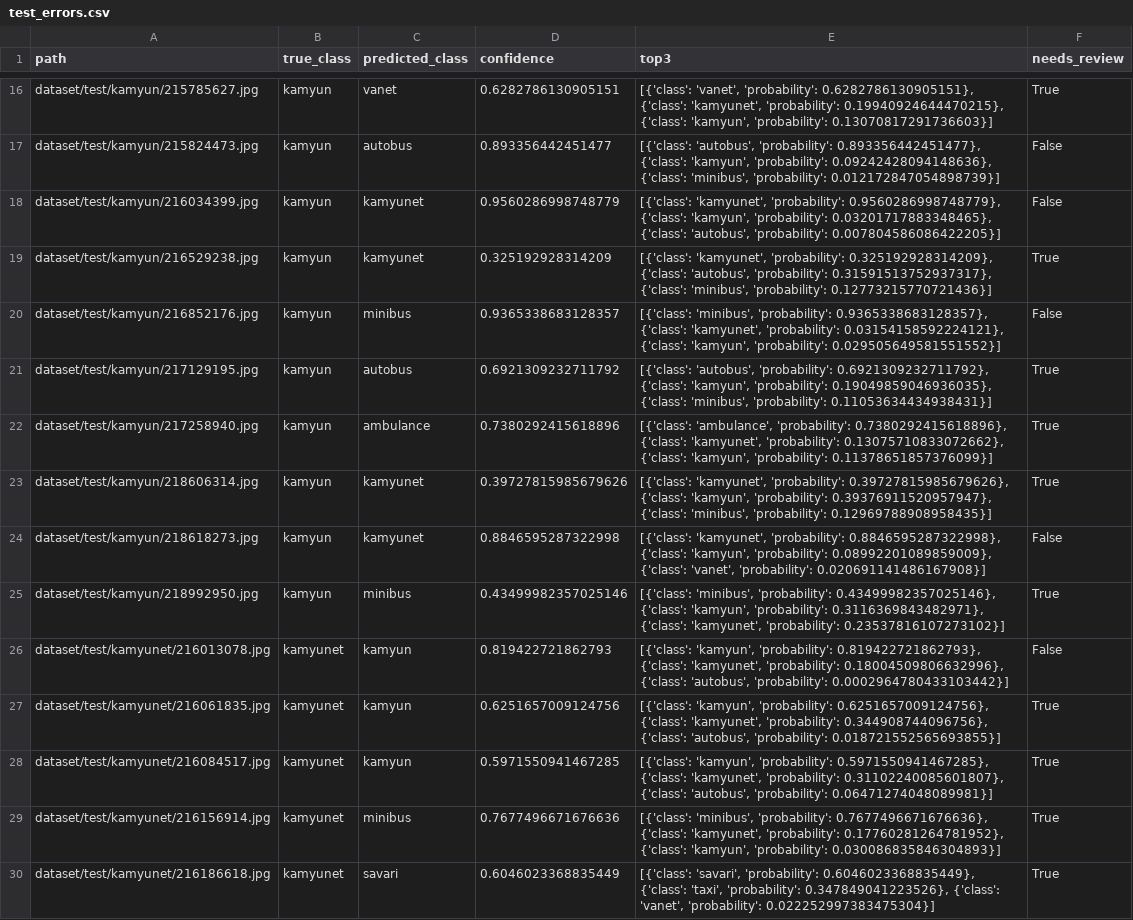
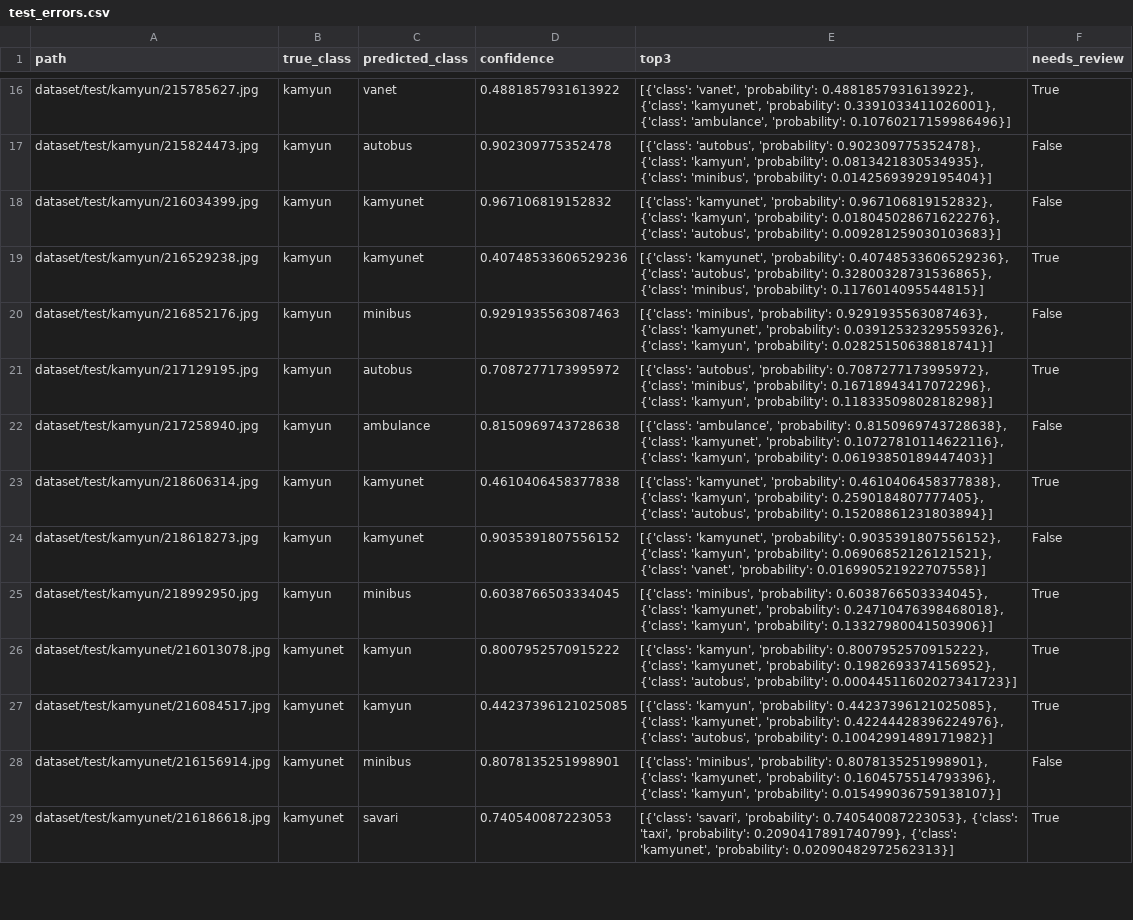
Before and after one commit to EbrahimNouri/TrafficVehicle, a CSV file: artifacts/results/test_errors.csv, drawn as a sheet; only a part is shown, gaps mark what is left out; removed rows and columns are numbered as before the commit, all else as after; the diff covers the shown part only; the diff names each change by its address in the sheet, - before the commit and + after, or states it on an @@ line.

```diff
--- a/artifacts/results/test_errors.csv
+++ b/artifacts/results/test_errors.csv
-D16 (confidence): 0.6282786130905151
+D16 (confidence): 0.4881857931613922
-E16 (top3): …'vanet', 'probability': 0.6282786130905151}, {'class': 'kamyunet', 'probability': 0.19940924644470215}, {'class': 'kamyun', 'probability': 0.13070817291736603}]
+E16 (top3): …'vanet', 'probability': 0.4881857931613922}, {'class': 'kamyunet', 'probability': 0.3391033411026001}, {'class': 'ambulance', 'probability': 0.10760217159986496}]
-D17 (confidence): 0.893356442451477
+D17 (confidence): 0.902309775352478
-E17 (top3): …'autobus', 'probability': 0.893356442451477}, {'class': 'kamyun', 'probability': 0.09242428094148636}, {'class': 'minibus', 'probability': 0.012172847054898739}]
+E17 (top3): …'autobus', 'probability': 0.902309775352478}, {'class': 'kamyun', 'probability': 0.0813421830534935}, {'class': 'minibus', 'probability': 0.01425693929195404}]
-D18 (confidence): 0.9560286998748779
+D18 (confidence): 0.967106819152832
-E18 (top3): …'kamyunet', 'probability': 0.9560286998748779}, {'class': 'kamyun', 'probability': 0.03201717883348465}, {'class': 'autobus', 'probability': 0.007804586086422205}]
+E18 (top3): …'kamyunet', 'probability': 0.967106819152832}, {'class': 'kamyun', 'probability': 0.018045028671622276}, {'class': 'autobus', 'probability': 0.009281259030103683}]
-D19 (confidence): 0.325192928314209
+D19 (confidence): 0.40748533606529236
-E19 (top3): …'kamyunet', 'probability': 0.325192928314209}, {'class': 'autobus', 'probability': 0.31591513752937317}, {'class': 'minibus', 'probability': 0.12773215770721436}]
+E19 (top3): …'kamyunet', 'probability': 0.40748533606529236}, {'class': 'autobus', 'probability': 0.32800328731536865}, {'class': 'minibus', 'probability': 0.1176014095544815}]
-D20 (confidence): 0.9365338683128357
+D20 (confidence): 0.9291935563087463
-E20 (top3): …'minibus', 'probability': 0.9365338683128357}, {'class': 'kamyunet', 'probability': 0.03154158592224121}, {'class': 'kamyun', 'probability': 0.029505649581551552}]
+E20 (top3): …'minibus', 'probability': 0.9291935563087463}, {'class': 'kamyunet', 'probability': 0.03912532329559326}, {'class': 'kamyun', 'probability': 0.02825150638818741}]
-D21 (confidence): 0.6921309232711792
+D21 (confidence): 0.7087277173995972
-E21 (top3): …'autobus', 'probability': 0.6921309232711792}, {'class': 'kamyun', 'probability': 0.19049859046936035}, {'class': 'minibus', 'probability': 0.11053634434938431}]
+E21 (top3): …'autobus', 'probability': 0.7087277173995972}, {'class': 'minibus', 'probability': 0.16718943417072296}, {'class': 'kamyun', 'probability': 0.11833509802818298}]
-D22 (confidence): 0.7380292415618896
+D22 (confidence): 0.8150969743728638
-E22 (top3): …'ambulance', 'probability': 0.7380292415618896}, {'class': 'kamyunet', 'probability': 0.13075710833072662}, {'class': 'kamyun', 'probability': 0.11378651857376099}]
+E22 (top3): …'ambulance', 'probability': 0.8150969743728638}, {'class': 'kamyunet', 'probability': 0.10727810114622116}, {'class': 'kamyun', 'probability': 0.06193850189447403}]
-F22 (needs_review): True
+F22 (needs_review): False
-D23 (confidence): 0.39727815985679626
+D23 (confidence): 0.4610406458377838
-E23 (top3): …'kamyunet', 'probability': 0.39727815985679626}, {'class': 'kamyun', 'probability': 0.39376911520957947}, {'class': 'minibus', 'probability': 0.12969788908958435}]
+E23 (top3): …'kamyunet', 'probability': 0.4610406458377838}, {'class': 'kamyun', 'probability': 0.2590184807777405}, {'class': 'autobus', 'probability': 0.15208861231803894}]
-D24 (confidence): 0.8846595287322998
+D24 (confidence): 0.9035391807556152
-E24 (top3): …'kamyunet', 'probability': 0.8846595287322998}, {'class': 'kamyun', 'probability': 0.08992201089859009}, {'class': 'vanet', 'probability': 0.020691141486167908}]
+E24 (top3): …'kamyunet', 'probability': 0.9035391807556152}, {'class': 'kamyun', 'probability': 0.06906852126121521}, {'class': 'vanet', 'probability': 0.016990521922707558}]
-D25 (confidence): 0.43499982357025146
+D25 (confidence): 0.6038766503334045
-E25 (top3): …'minibus', 'probability': 0.43499982357025146}, {'class': 'kamyun', 'probability': 0.3116369843482971}, {'class': 'kamyunet', 'probability': 0.23537816107273102}]
+E25 (top3): …'minibus', 'probability': 0.6038766503334045}, {'class': 'kamyunet', 'probability': 0.24710476398468018}, {'class': 'kamyun', 'probability': 0.13327980041503906}]
-D26 (confidence): 0.819422721862793
+D26 (confidence): 0.8007952570915222
-E26 (top3): …'kamyun', 'probability': 0.819422721862793}, {'class': 'kamyunet', 'probability': 0.18004509806632996}, {'class': 'autobus', 'probability': 0.0002964780433103442}]
+E26 (top3): …'kamyun', 'probability': 0.8007952570915222}, {'class': 'kamyunet', 'probability': 0.1982693374156952}, {'class': 'autobus', 'probability': 0.00044511602027341723}]
-F26 (needs_review): False
+F26 (needs_review): True
-row 27: dataset/test/kamyunet/216061835.jpg | kamyunet | kamyun | 0.6251657009124756 | [{'class': 'kamyun', 'probability': 0.6251657009124756}, {'class': 'kamyunet', 'probability': 0.344908744096756}, {'class': 'autobus', 'probability': 0.018721552565693855}] | True
-D27 (confidence): 0.5971550941467285
+D27 (confidence): 0.44237396121025085
-E27 (top3): …'kamyun', 'probability': 0.5971550941467285}, {'class': 'kamyunet', 'probability': 0.31102240085601807}, {'class': 'autobus', 'probability': 0.06471274048089981}]
+E27 (top3): …'kamyun', 'probability': 0.44237396121025085}, {'class': 'kamyunet', 'probability': 0.42244428396224976}, {'class': 'autobus', 'probability': 0.10042991489171982}]
-D28 (confidence): 0.7677496671676636
+D28 (confidence): 0.8078135251998901
-E28 (top3): …'minibus', 'probability': 0.7677496671676636}, {'class': 'kamyunet', 'probability': 0.17760281264781952}, {'class': 'kamyun', 'probability': 0.030086835846304893}]
+E28 (top3): …'minibus', 'probability': 0.8078135251998901}, {'class': 'kamyunet', 'probability': 0.1604575514793396}, {'class': 'kamyun', 'probability': 0.015499036759138107}]
-F28 (needs_review): True
+F28 (needs_review): False
-D29 (confidence): 0.6046023368835449
+D29 (confidence): 0.740540087223053
-E29 (top3): …'savari', 'probability': 0.6046023368835449}, {'class': 'taxi', 'probability': 0.347849041223526}, {'class': 'vanet', 'probability': 0.022252997383475304}]
+E29 (top3): …'savari', 'probability': 0.740540087223053}, {'class': 'taxi', 'probability': 0.2090417891740799}, {'class': 'kamyunet', 'probability': 0.02090482972562313}]
```
Also changed, not shown: 4 added rows, 6 removed rows and 54 edited cells elsewhere in this file, artifacts/results/all_models_test/per_model/avg_pool.csv, artifacts/results/all_models_test/per_model/bce_loss.csv, 46 other files.
